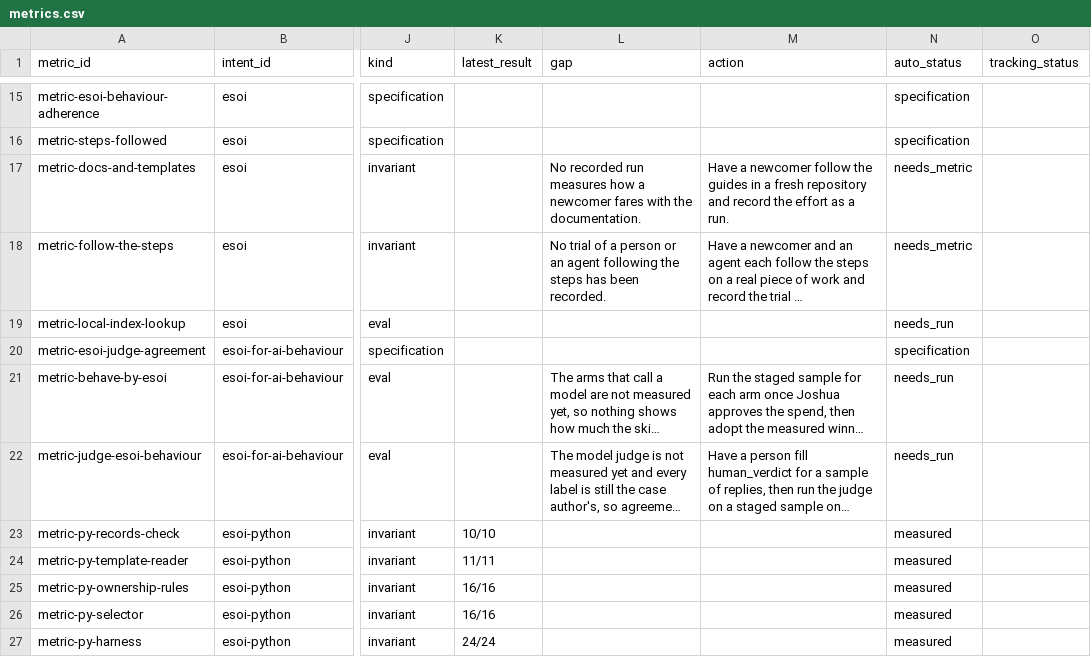
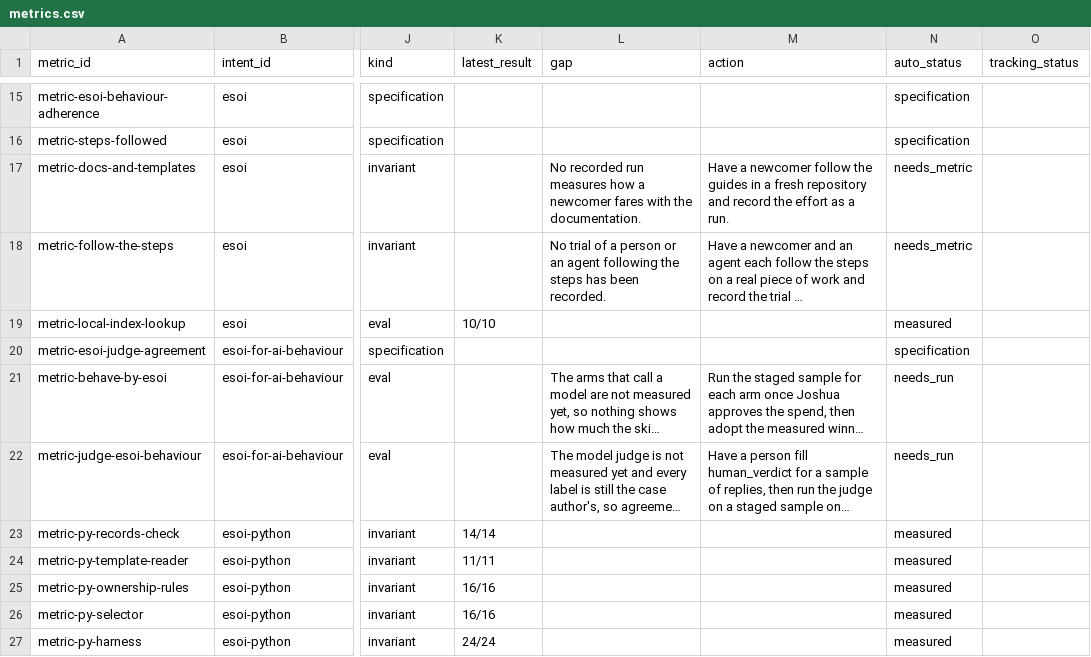
Before and after one commit to JoshuaMathias/evolvable-structure, a CSV file: structure/tracker/metrics.csv, drawn as a sheet; only a part is shown, gaps mark what is left out; long unchanged cells end in …; the diff names each change by its address in the sheet, - before the commit and + after, or states it on an @@ line.

```diff
--- a/structure/tracker/metrics.csv
+++ b/structure/tracker/metrics.csv
-K19 (latest_result): (empty)
+K19 (latest_result): 10/10
-N19 (auto_status): needs_run
+N19 (auto_status): measured
-K23 (latest_result): 10/10
+K23 (latest_result): 14/14
```
Also changed, not shown: implementations/python/evaluation/components/results.csv, structure/tracker/implementations.csv, 1 other file.
